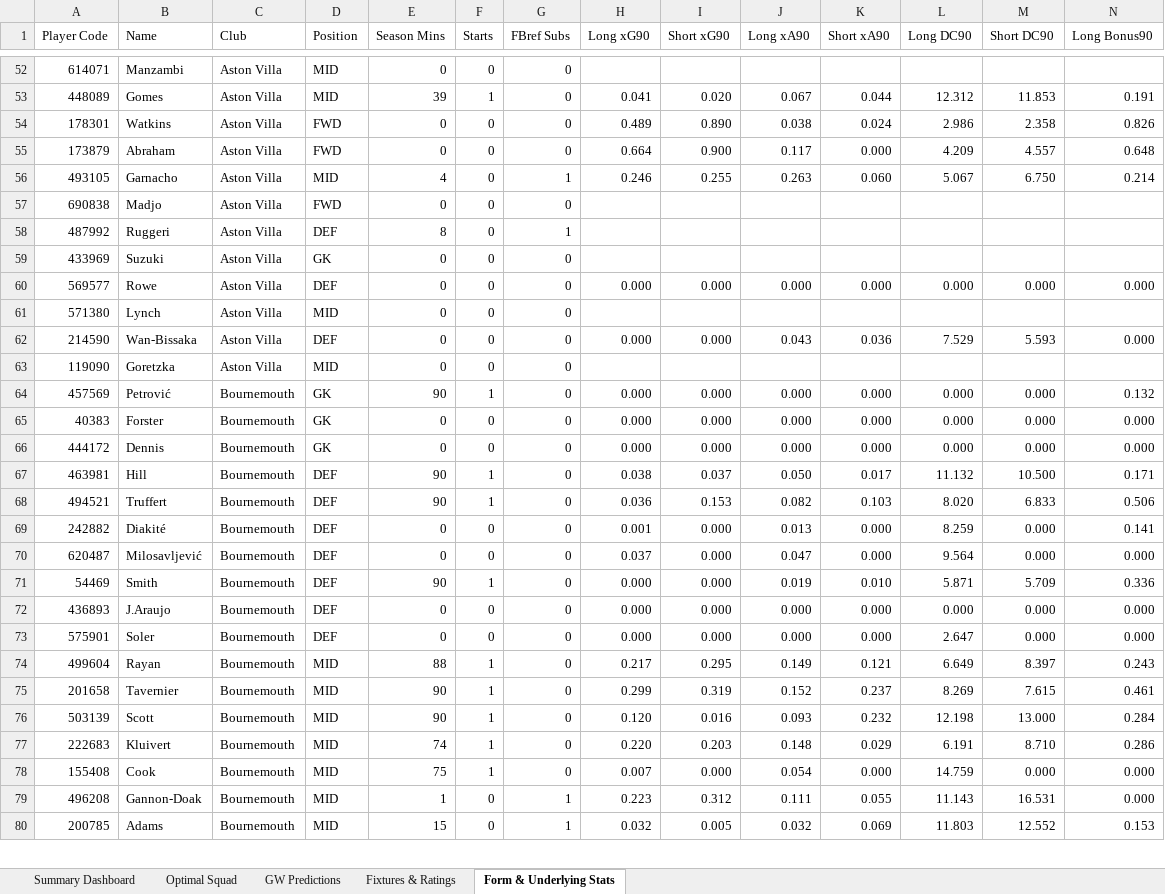
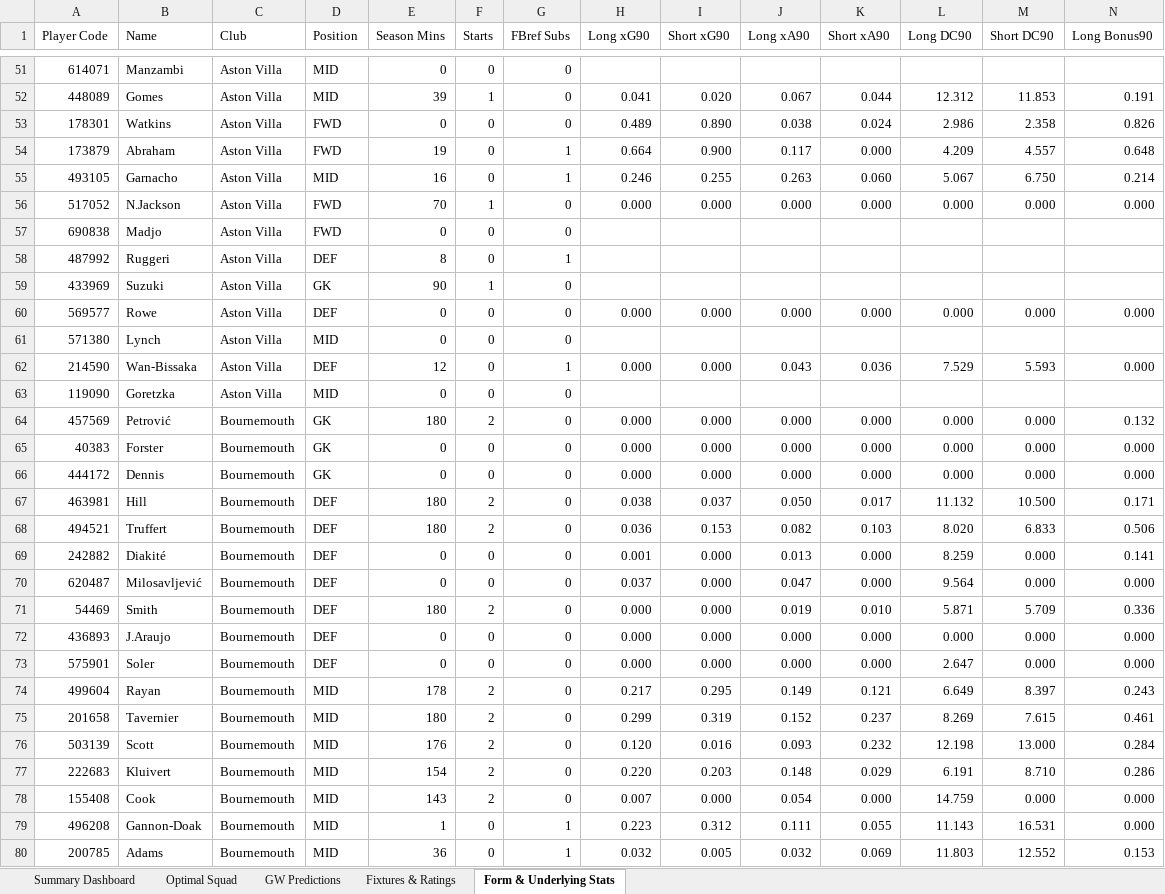
Before and after one commit to Arabinda07/Fantasy-Premier-League, an Excel workbook: data/2026-27/fpl_matchday_live_gw3.xlsx, sheet Form & Underlying Stats, drawn as a sheet; only a part is shown, gaps mark what is left out; values as stored, in another font and other column widths than the file's, no cell formats; addresses are those after the commit; rows hold the shown columns only; the diff covers the shown part only; the diff names each change by its address in the sheet, - before the commit and + after, or states it on an @@ line.

```diff
--- a/data/2026-27/fpl_matchday_live_gw3.xlsx (sheet Form & Underlying Stats)
+++ b/data/2026-27/fpl_matchday_live_gw3.xlsx (sheet Form & Underlying Stats)
-E54 (Season Mins): 0
+E54 (Season Mins): 19
-G54 (FBref Subs): 0
+G54 (FBref Subs): 1
-E55 (Season Mins): 4
+E55 (Season Mins): 16
+row 56: 517052 | N.Jackson | Aston Villa | FWD | 70 | 1 | 0 | 0.000 | 0.000 | 0.000 | 0.000 | 0.000 | 0.000 | 0.000
-E59 (Season Mins): 0
+E59 (Season Mins): 90
-F59 (Starts): 0
+F59 (Starts): 1
-E62 (Season Mins): 0
+E62 (Season Mins): 12
-G62 (FBref Subs): 0
+G62 (FBref Subs): 1
-E64 (Season Mins): 90
+E64 (Season Mins): 180
-F64 (Starts): 1
+F64 (Starts): 2
-E67:E68 (Season Mins): 90
+E67:E68 (Season Mins): 180
-F67:F68 (Starts): 1
+F67:F68 (Starts): 2
-E71 (Season Mins): 90
+E71 (Season Mins): 180
-F71 (Starts): 1
+F71 (Starts): 2
-E74 (Season Mins): 88
+E74 (Season Mins): 178
-F74:F78 (Starts): 1
+F74:F78 (Starts): 2
-E75 (Season Mins): 90
+E75 (Season Mins): 180
-E76 (Season Mins): 90
+E76 (Season Mins): 176
-E77 (Season Mins): 74
+E77 (Season Mins): 154
-E78 (Season Mins): 75
+E78 (Season Mins): 143
-E80 (Season Mins): 15
+E80 (Season Mins): 36
```
Also changed, not shown: 11 added rows, 3 removed rows and 561 edited cells elsewhere in this sheet, sheet GW Predictions, sheet Optimal Squad, sheet Summary Dashboard, cell formats, data/2026-27/fpl_matchday_live_gw2.xlsx, 51 other files.
